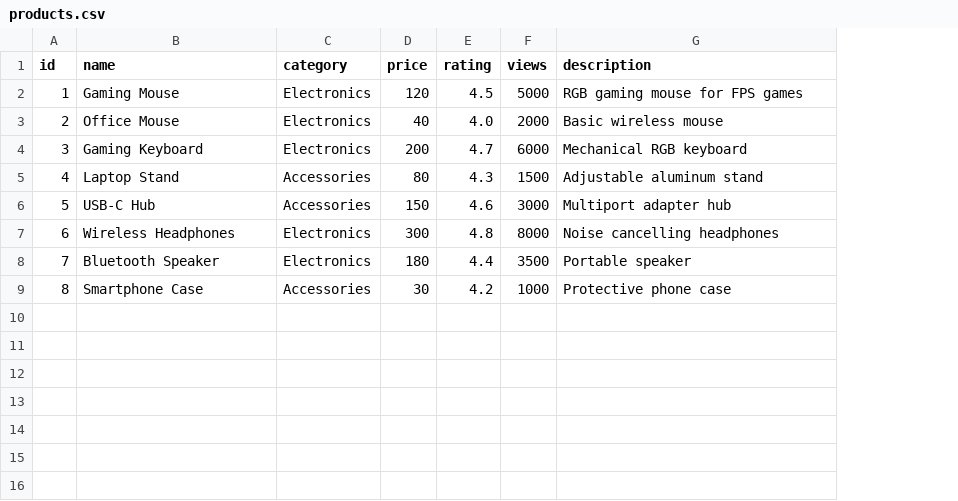
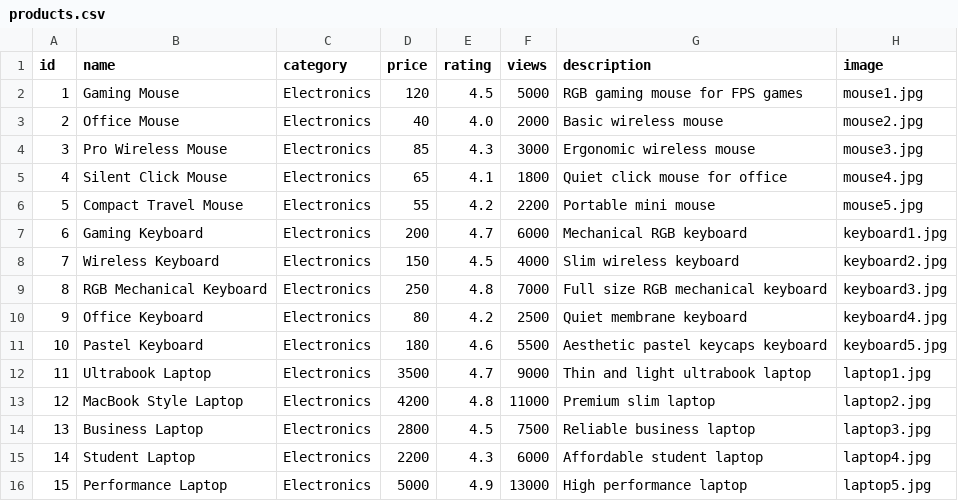
Before and after one commit to yixiangpeh28-oss/FYP-Ecommerce-AI, a CSV file: products.csv, drawn as a sheet; removed rows and columns are numbered as before the commit, all else as after; the diff names each change by its address in the sheet, - before the commit and + after, or states it on an @@ line.

Commit message:
expand products with all images

```diff
--- a/products.csv
+++ b/products.csv
+column H (image), rows 2-3: mouse1.jpg | mouse2.jpg; row 7: keyboard1.jpg
+row 4: 3 | Pro Wireless Mouse | Electronics | 85 | 4.3 | 3000 | Ergonomic wireless mouse | mouse3.jpg
+row 5: 4 | Silent Click Mouse | Electronics | 65 | 4.1 | 1800 | Quiet click mouse for office | mouse4.jpg
+row 6: 5 | Compact Travel Mouse | Electronics | 55 | 4.2 | 2200 | Portable mini mouse | mouse5.jpg
@@ column A (id) renumbered in row 7 @@
-row 5: 4 | Laptop Stand | Accessories | 80 | 4.3 | 1500 | Adjustable aluminum stand
-row 6: 5 | USB-C Hub | Accessories | 150 | 4.6 | 3000 | Multiport adapter hub
-row 7: 6 | Wireless Headphones | Electronics | 300 | 4.8 | 8000 | Noise cancelling headphones
-row 8: 7 | Bluetooth Speaker | Electronics | 180 | 4.4 | 3500 | Portable speaker
-row 9: 8 | Smartphone Case | Accessories | 30 | 4.2 | 1000 | Protective phone case
+row 8: 7 | Wireless Keyboard | Electronics | 150 | 4.5 | 4000 | Slim wireless keyboard | keyboard2.jpg
+row 9: 8 | RGB Mechanical Keyboard | Electronics | 250 | 4.8 | 7000 | Full size RGB mechanical keyboard | keyboard3.jpg
+row 10: 9 | Office Keyboard | Electronics | 80 | 4.2 | 2500 | Quiet membrane keyboard | keyboard4.jpg
+row 11: 10 | Pastel Keyboard | Electronics | 180 | 4.6 | 5500 | Aesthetic pastel keycaps keyboard | keyboard5.jpg
+row 12: 11 | Ultrabook Laptop | Electronics | 3500 | 4.7 | 9000 | Thin and light ultrabook laptop | laptop1.jpg
+row 13: 12 | MacBook Style Laptop | Electronics | 4200 | 4.8 | 11000 | Premium slim laptop | laptop2.jpg
+row 14: 13 | Business Laptop | Electronics | 2800 | 4.5 | 7500 | Reliable business laptop | laptop3.jpg
+row 15: 14 | Student Laptop | Electronics | 2200 | 4.3 | 6000 | Affordable student laptop | laptop4.jpg
+row 16: 15 | Performance Laptop | Electronics | 5000 | 4.9 | 13000 | High performance laptop | laptop5.jpg
```
